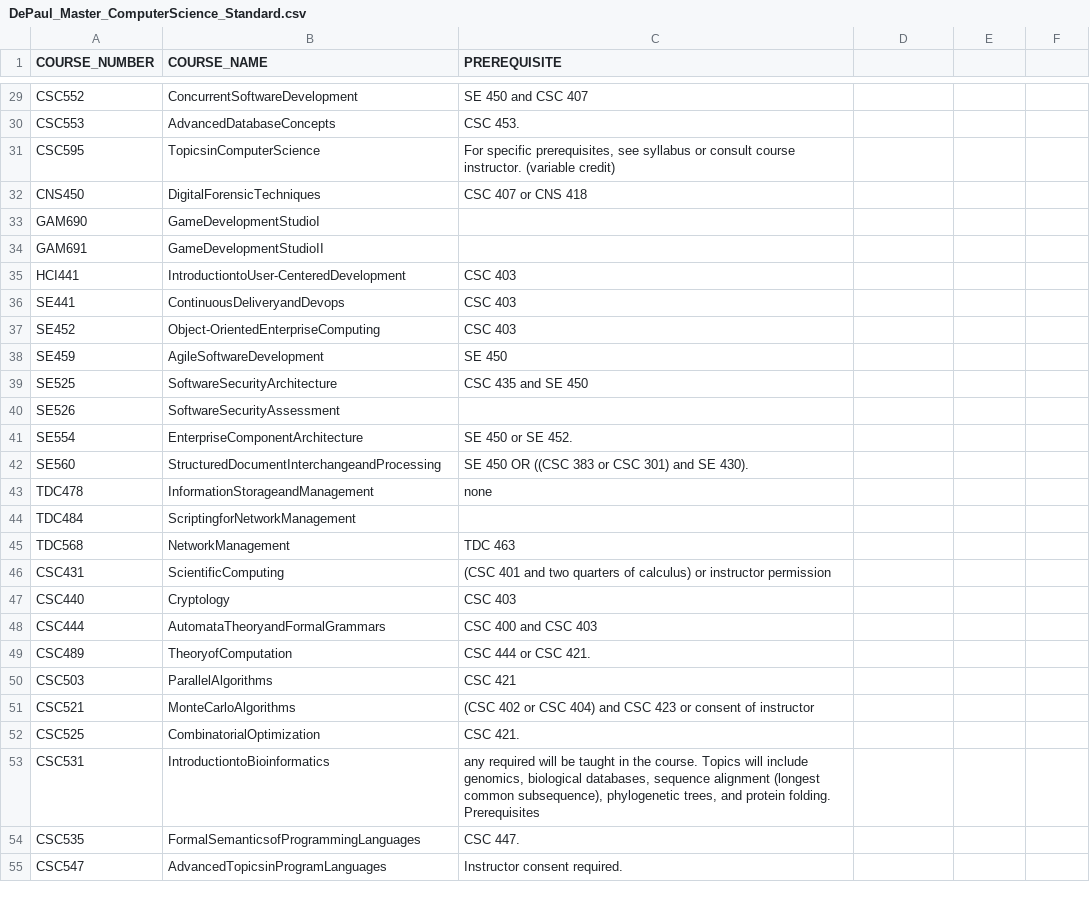
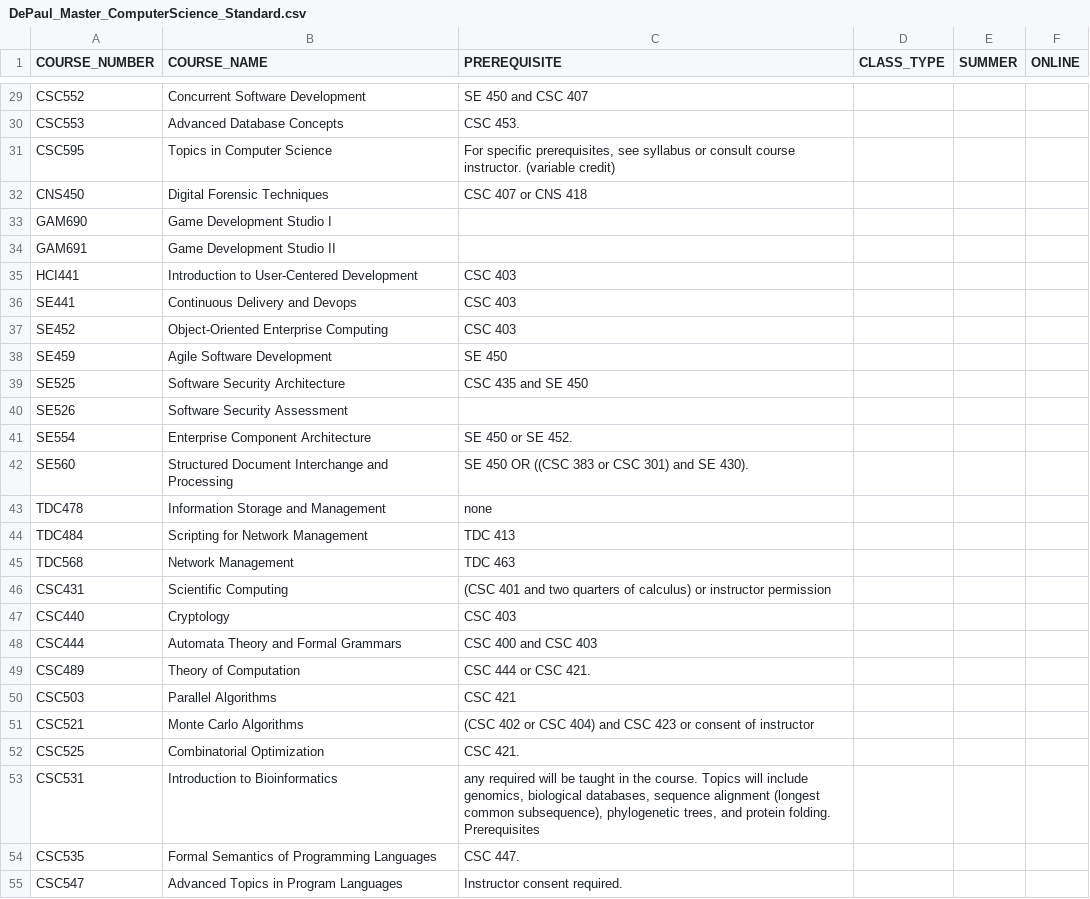
Before and after one commit to chilliyo/MasterCoursePlanWebsiteTeamProject, a CSV file: WebCrawler/DePaul_Master_ComputerScience_Standard.csv, drawn as a sheet; only a part is shown, gaps mark what is left out; the diff covers the shown part only; the diff names each change by its address in the sheet, - before the commit and + after, or states it on an @@ line.

Commit message:
Fixed: Added Space Bwtween Course Name

```diff
--- a/WebCrawler/DePaul_Master_ComputerScience_Standard.csv
+++ b/WebCrawler/DePaul_Master_ComputerScience_Standard.csv
-D1: (empty)
+D1: CLASS_TYPE
-E1: (empty)
+E1: SUMMER
-F1: (empty)
+F1: ONLINE
-B29 (COURSE_NAME): ConcurrentSoftwareDevelopment
+B29 (COURSE_NAME): Concurrent Software Development
-B30 (COURSE_NAME): AdvancedDatabaseConcepts
+B30 (COURSE_NAME): Advanced Database Concepts
-B31 (COURSE_NAME): TopicsinComputerScience
+B31 (COURSE_NAME): Topics in Computer Science
-B32 (COURSE_NAME): DigitalForensicTechniques
+B32 (COURSE_NAME): Digital Forensic Techniques
-B33 (COURSE_NAME): GameDevelopmentStudioI
+B33 (COURSE_NAME): Game Development Studio I
-B34 (COURSE_NAME): GameDevelopmentStudioII
+B34 (COURSE_NAME): Game Development Studio II
-B35 (COURSE_NAME): IntroductiontoUser-CenteredDevelopment
+B35 (COURSE_NAME): Introduction to User-Centered Development
-B36 (COURSE_NAME): ContinuousDeliveryandDevops
+B36 (COURSE_NAME): Continuous Delivery and Devops
-B37 (COURSE_NAME): Object-OrientedEnterpriseComputing
+B37 (COURSE_NAME): Object-Oriented Enterprise Computing
-B38 (COURSE_NAME): AgileSoftwareDevelopment
+B38 (COURSE_NAME): Agile Software Development
-B39 (COURSE_NAME): SoftwareSecurityArchitecture
+B39 (COURSE_NAME): Software Security Architecture
-B40 (COURSE_NAME): SoftwareSecurityAssessment
+B40 (COURSE_NAME): Software Security Assessment
-B41 (COURSE_NAME): EnterpriseComponentArchitecture
+B41 (COURSE_NAME): Enterprise Component Architecture
-B42 (COURSE_NAME): StructuredDocumentInterchangeandProcessing
+B42 (COURSE_NAME): Structured Document Interchange and Processing
-B43 (COURSE_NAME): InformationStorageandManagement
+B43 (COURSE_NAME): Information Storage and Management
-B44 (COURSE_NAME): ScriptingforNetworkManagement
+B44 (COURSE_NAME): Scripting for Network Management
-C44 (PREREQUISITE): (empty)
+C44 (PREREQUISITE): TDC 413
-B45 (COURSE_NAME): NetworkManagement
+B45 (COURSE_NAME): Network Management
-B46 (COURSE_NAME): ScientificComputing
+B46 (COURSE_NAME): Scientific Computing
-B48 (COURSE_NAME): AutomataTheoryandFormalGrammars
+B48 (COURSE_NAME): Automata Theory and Formal Grammars
-B49 (COURSE_NAME): TheoryofComputation
+B49 (COURSE_NAME): Theory of Computation
-B50 (COURSE_NAME): ParallelAlgorithms
+B50 (COURSE_NAME): Parallel Algorithms
-B51 (COURSE_NAME): MonteCarloAlgorithms
+B51 (COURSE_NAME): Monte Carlo Algorithms
-B52 (COURSE_NAME): CombinatorialOptimization
+B52 (COURSE_NAME): Combinatorial Optimization
-B53 (COURSE_NAME): IntroductiontoBioinformatics
+B53 (COURSE_NAME): Introduction to Bioinformatics
-B54 (COURSE_NAME): FormalSemanticsofProgrammingLanguages
+B54 (COURSE_NAME): Formal Semantics of Programming Languages
-B55 (COURSE_NAME): AdvancedTopicsinProgramLanguages
+B55 (COURSE_NAME): Advanced Topics in Program Languages
```
Also changed, not shown: 137 edited cells elsewhere in this file, 1 other file.
